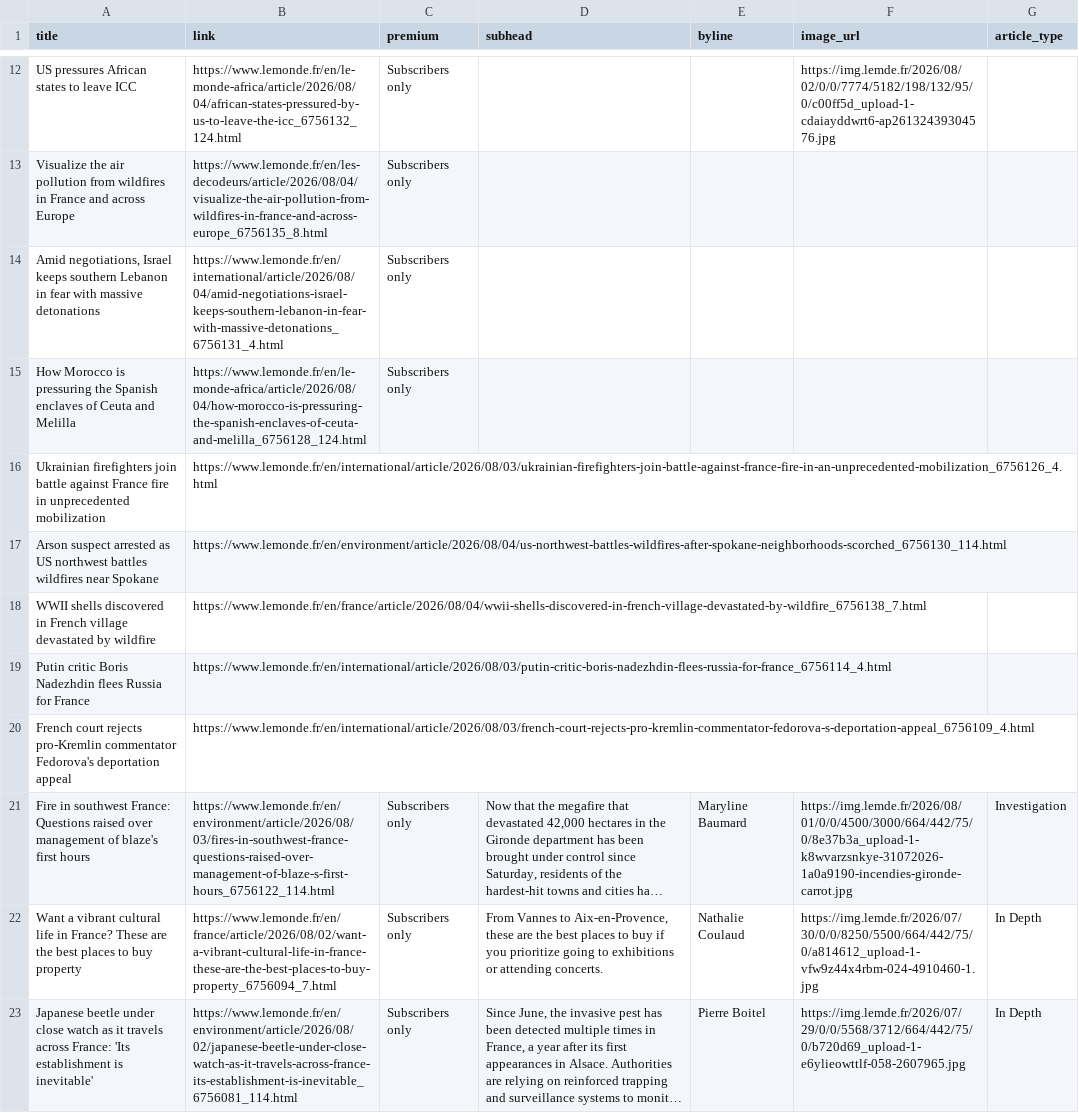
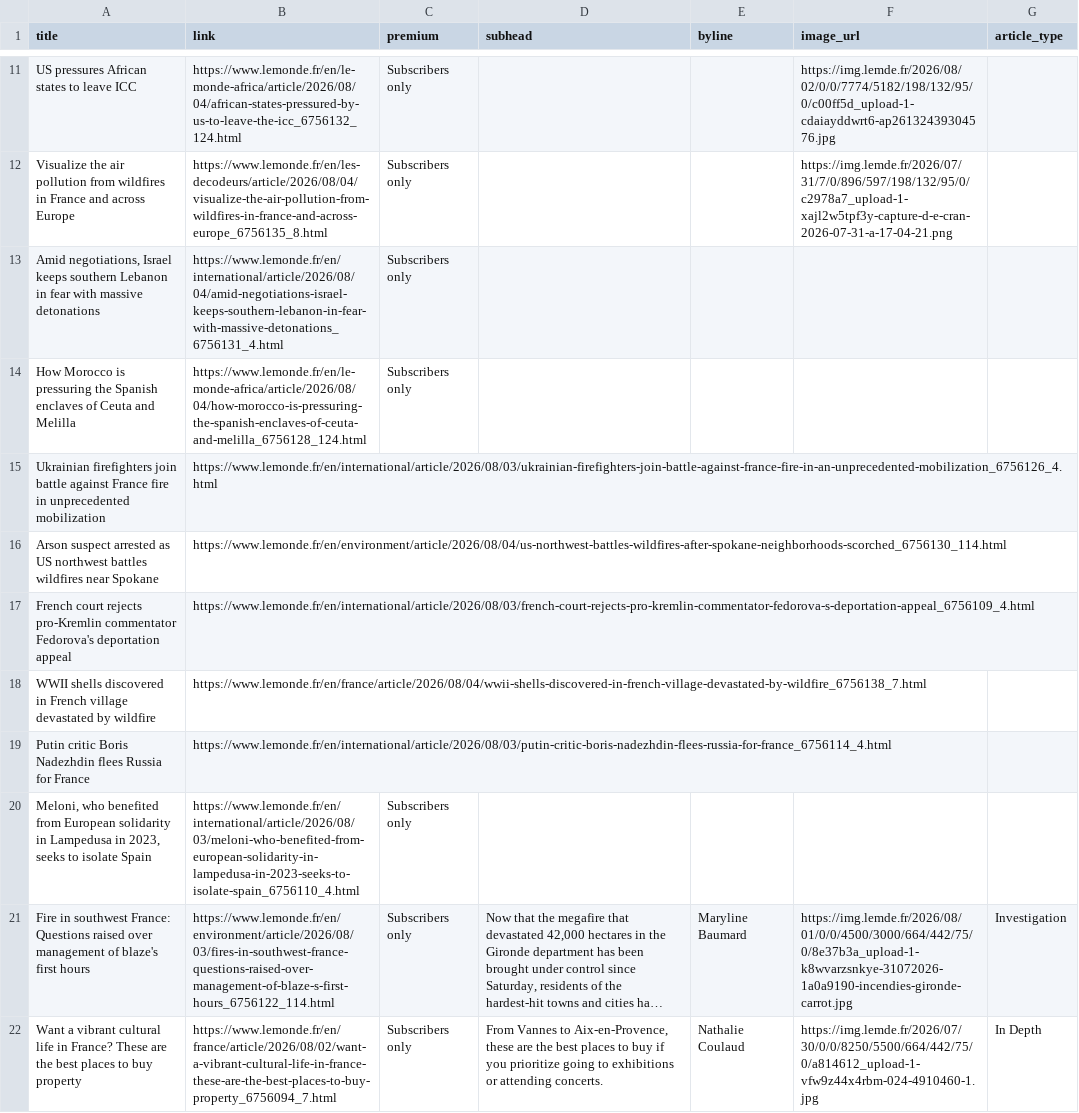
Before and after one commit to mango-jackson-gen1/LeMonde_webscraping_06172026, a CSV file: leMonde.csv, drawn as a sheet; only a part is shown, gaps mark what is left out; the shorter side is filled out with more unchanged rows; long unchanged cells end in …; addresses are those after the commit; the diff covers the shown part only; the diff names each change by its address in the sheet, - before the commit and + after, or states it on an @@ line.

```diff
--- a/leMonde.csv
+++ b/leMonde.csv
-F12 (image_url): (empty)
+F12 (image_url): https://img.lemde.fr/2026/07/31/7/0/896/597/198/132/95/0/c2978a7_upload-1-xajl2w5tpf3y-capture-d-e-cran-2026-07-31-a-17-04-21.png
@@ row 20 moved to row 17: French court rejects pro-Kremlin comment… @@
+row 20: Meloni, who benefited from European solidarity in Lampedusa in 2023, seeks to isolate Spain | https://www.lemonde.fr/en/international/article/2026/08/03/meloni-who-benefited-from-european-solidarity-in-lampedusa-in-2023-seeks-to-isolate-spain_6756110_4.html | Subscribers only
```
Also changed, not shown: 1 added row, 2 removed rows and 6 edited cells elsewhere in this file.
